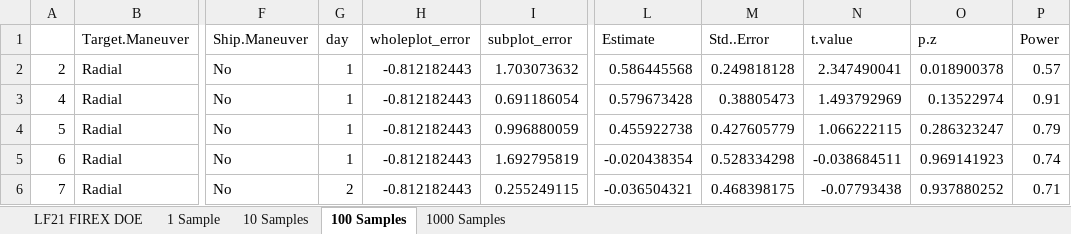
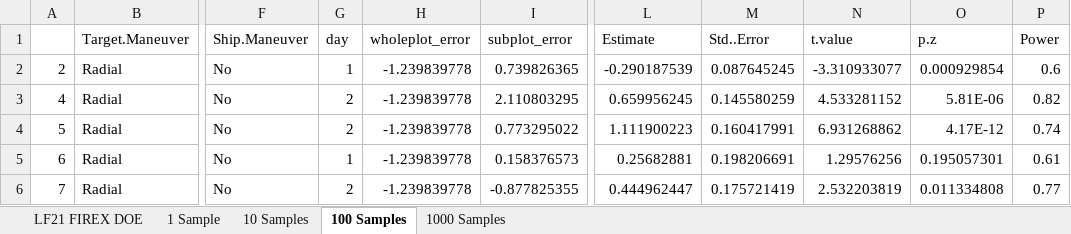
Before and after one commit to BAHDBrown/Split_Plot_Design, an Excel workbook: Ajay Work/LF21 DOE.XLSX, sheet 100 Samples, drawn as a sheet; only a part is shown, gaps mark what is left out; values as stored, in another font and other column widths than the file's, no borders; the diff covers the shown part only; the diff names each change by its address in the sheet, - before the commit and + after, or states it on an @@ line.

Commit message:
Updated to 1000 samples and fixed glitches
Ran the code for 1000 simulations and also fixed glitches that were discussed with Ray

```diff
--- a/Ajay Work/LF21 DOE.XLSX (sheet 100 Samples)
+++ b/Ajay Work/LF21 DOE.XLSX (sheet 100 Samples)
-H2:H6 (wholeplot_error): -0.812182443
+H2:H6 (wholeplot_error): -1.239839778
-I2 (subplot_error): 1.703073632
+I2 (subplot_error): 0.739826365
-L2 (Estimate): 0.586445568
+L2 (Estimate): -0.290187539
-M2 (Std..Error): 0.249818128
+M2 (Std..Error): 0.087645245
-N2 (t.value): 2.347490041
+N2 (t.value): -3.310933077
-O2 (p.z): 0.018900378
+O2 (p.z): 0.000929854
-P2 (Power): 0.57
+P2 (Power): 0.6
-G3:G4 (day): 1
+G3:G4 (day): 2
-I3 (subplot_error): 0.691186054
+I3 (subplot_error): 2.110803295
-L3 (Estimate): 0.579673428
+L3 (Estimate): 0.659956245
-M3 (Std..Error): 0.38805473
+M3 (Std..Error): 0.145580259
-N3 (t.value): 1.493792969
+N3 (t.value): 4.533281152
-O3 (p.z): 0.13522974
+O3 (p.z): 5.81E-06
-P3 (Power): 0.91
+P3 (Power): 0.82
-I4 (subplot_error): 0.996880059
+I4 (subplot_error): 0.773295022
-L4 (Estimate): 0.455922738
+L4 (Estimate): 1.111900223
-M4 (Std..Error): 0.427605779
+M4 (Std..Error): 0.160417991
-N4 (t.value): 1.066222115
+N4 (t.value): 6.931268862
-O4 (p.z): 0.286323247
+O4 (p.z): 4.17E-12
-P4 (Power): 0.79
+P4 (Power): 0.74
-I5 (subplot_error): 1.692795819
+I5 (subplot_error): 0.158376573
-L5 (Estimate): -0.020438354
+L5 (Estimate): 0.25682881
-M5 (Std..Error): 0.528334298
+M5 (Std..Error): 0.198206691
-N5 (t.value): -0.038684511
+N5 (t.value): 1.29576256
-O5 (p.z): 0.969141923
+O5 (p.z): 0.195057301
-P5 (Power): 0.74
+P5 (Power): 0.61
-I6 (subplot_error): 0.255249115
+I6 (subplot_error): -0.877825355
-L6 (Estimate): -0.036504321
+L6 (Estimate): 0.444962447
-M6 (Std..Error): 0.468398175
+M6 (Std..Error): 0.175721419
-N6 (t.value): -0.07793438
+N6 (t.value): 2.532203819
-O6 (p.z): 0.937880252
+O6 (p.z): 0.011334808
-P6 (Power): 0.71
+P6 (Power): 0.77
```
Also changed, not shown: 87 edited cells elsewhere in this sheet, sheet 1000 Samples, sheet 10 Samples, 6 other files.
